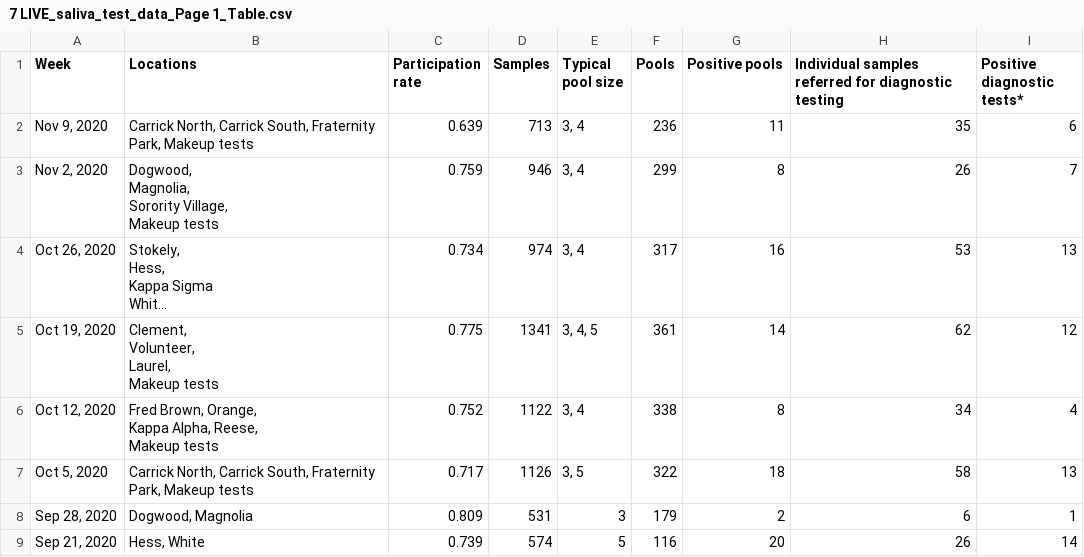
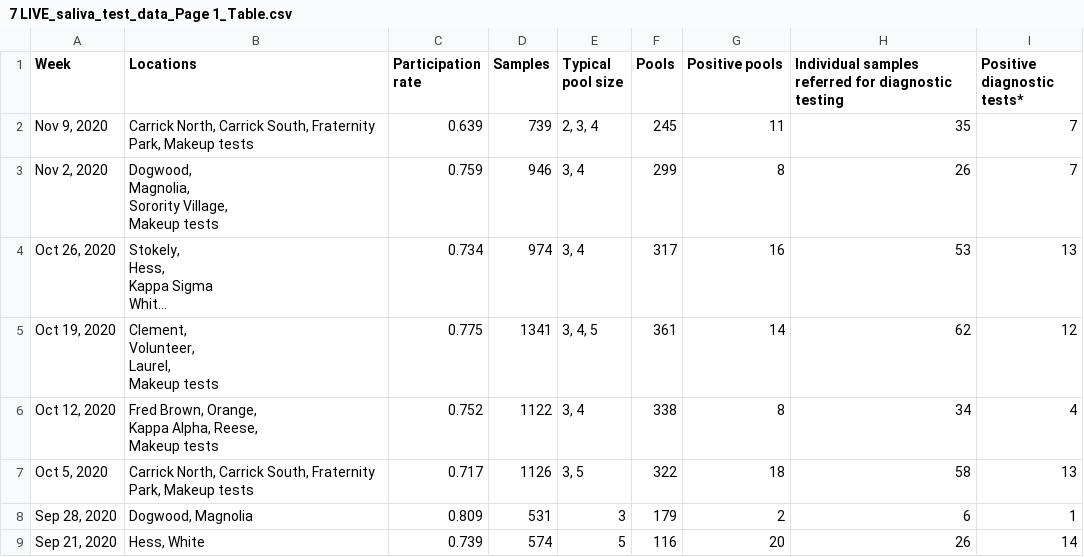
Before and after one commit to bomeara/brianomearainfo, a CSV file: docs/7 LIVE_saliva_test_data_Page 1_Table.csv, drawn as a sheet; long unchanged cells end in ….

```diff
--- a/docs/7 LIVE_saliva_test_data_Page 1_Table.csv
+++ b/docs/7 LIVE_saliva_test_data_Page 1_Table.csv
@@ -1,3 +1,3 @@
 Week,Locations,Participation rate,Samples,Typical pool size,Pools,Positive pools,Individual samples referred for diagnostic testing,Positive diagnostic tests*
-"Nov 9, 2020","Carrick North, Carrick South, Fraternity Park, Makeup tests",0.639,713,"3, 4",236,11,35,6
+"Nov 9, 2020","Carrick North, Carrick South, Fraternity Park, Makeup tests",0.639,739,"2, 3, 4",245,11,35,7
 "Nov 2, 2020","Dogwood,
```
Also changed, not shown: docs/2 new cases_Page 1_Time series.csv, docs/8 LIVE_SHC_test_data_Page 1_Table.csv, 5 other files.
